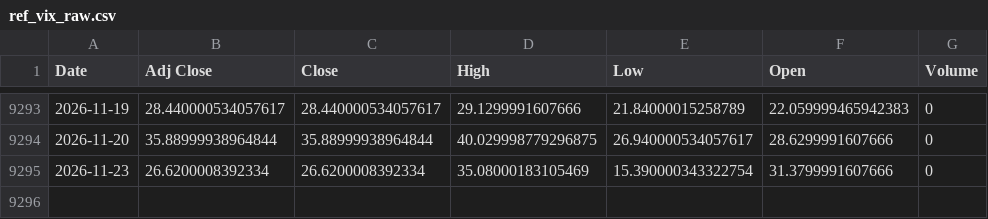
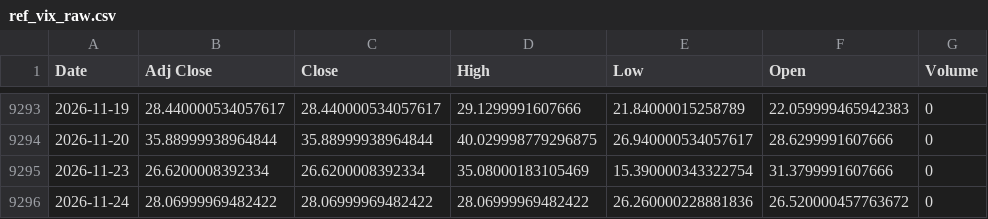
Before and after one commit to jini-bot/soxx-data, a CSV file: ref_vix_raw.csv, drawn as a sheet; only a part is shown, gaps mark what is left out.

```diff
--- a/ref_vix_raw.csv
+++ b/ref_vix_raw.csv
@@ -9295 +9295,2 @@
 2026-11-23,26.6200008392334,26.6200008392334,35.08000183105469,15.390000343322754,31.3799991607666,0
+2026-11-24,28.06999969482422,28.06999969482422,28.06999969482422,26.260000228881836,26.520000457763672,0
```
Also changed, not shown: extra_004370_raw.csv, extra_005930_raw.csv, 17 other files.
